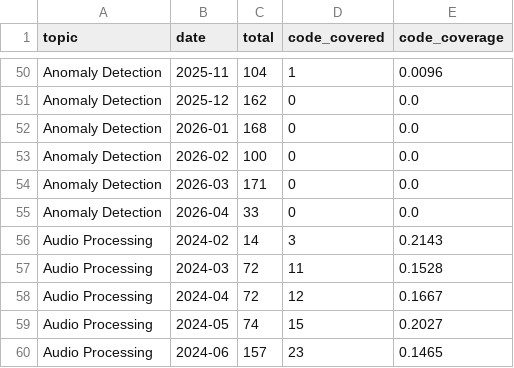
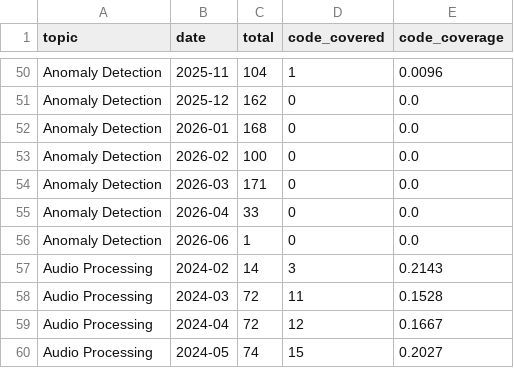
Before and after one commit to isLinXu/paper-list, a CSV file: docs/analytics/data/code_coverage_monthly.csv, drawn as a sheet; only a part is shown, gaps mark what is left out; the shorter side is filled out with more unchanged rows; the diff names each change by its address in the sheet, - before the commit and + after, or states it on an @@ line.

```diff
--- a/docs/analytics/data/code_coverage_monthly.csv
+++ b/docs/analytics/data/code_coverage_monthly.csv
+row 56: Anomaly Detection | 2026-06 | 1 | 0 | 0.0
```
Also changed, not shown: docs/analytics/data/code_coverage_daily.csv, docs/analytics/data/daily_counts.csv, 56 other files.
